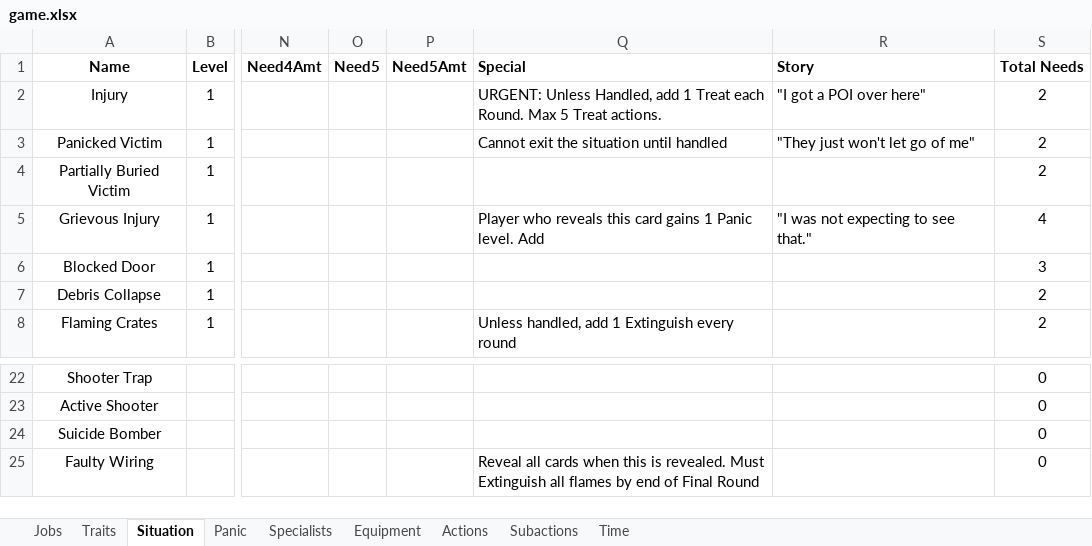
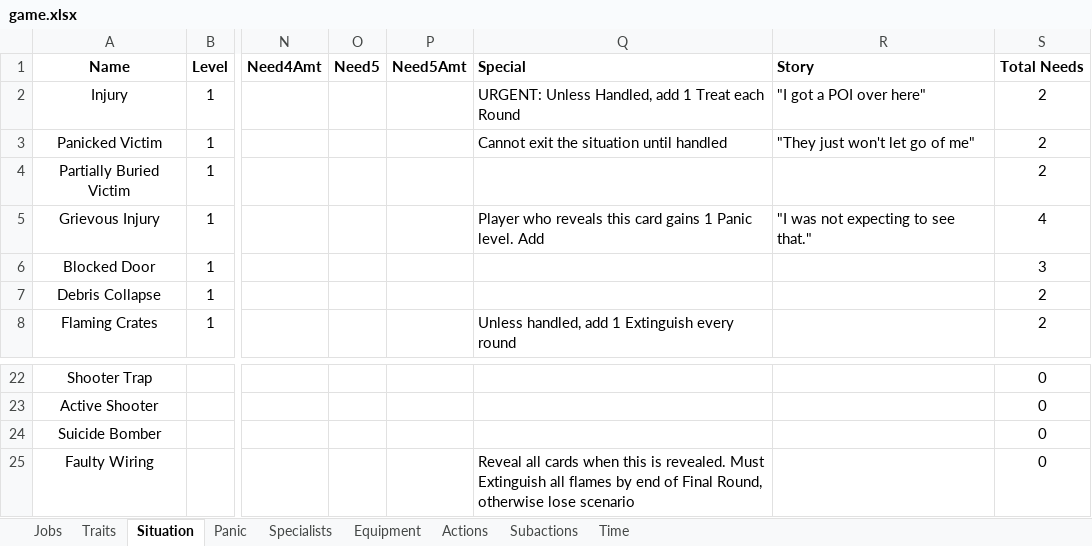
Before and after one commit to andymeneely/project-ocelot, an Excel workbook: data/game.xlsx, sheet Situation, drawn as a sheet; only a part is shown, gaps mark what is left out; values as stored, in another font and other column widths than the file's, no borders; the diff names each change by its address in the sheet, - before the commit and + after, or states it on an @@ line.

Commit message:
starting work on situations

```diff
--- a/data/game.xlsx (sheet Situation)
+++ b/data/game.xlsx (sheet Situation)
-Q2 (Special): …Treat each Round. Max 5 Treat actions.
+Q2 (Special): …Treat each Round
-Q25 (Special): …of Final Round
+Q25 (Special): …of Final Round, otherwise lose scenario
```
Also changed, not shown: 5 other files.
